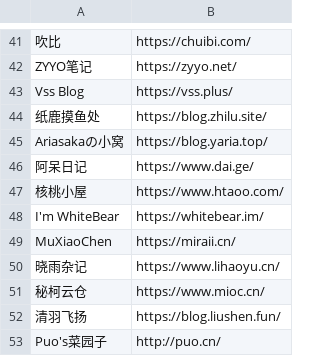
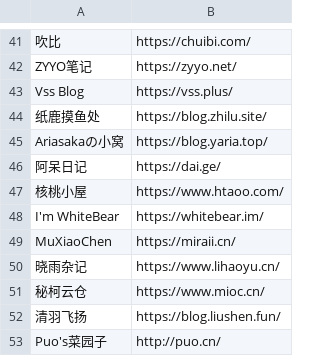
Before and after one commit to wulintang/check-flink, a CSV file: link.csv, drawn as a sheet; only a part is shown, gaps mark what is left out.

Commit message:
Update link.csv

```diff
--- a/link.csv
+++ b/link.csv
@@ -45,3 +45,3 @@ Vss Blog,https://vss.plus/
 Ariasakaの小窝,https://blog.yaria.top/
-阿呆日记,https://www.dai.ge/
+阿呆日记,https://dai.ge/
 核桃小屋,https://www.htaoo.com/
```
